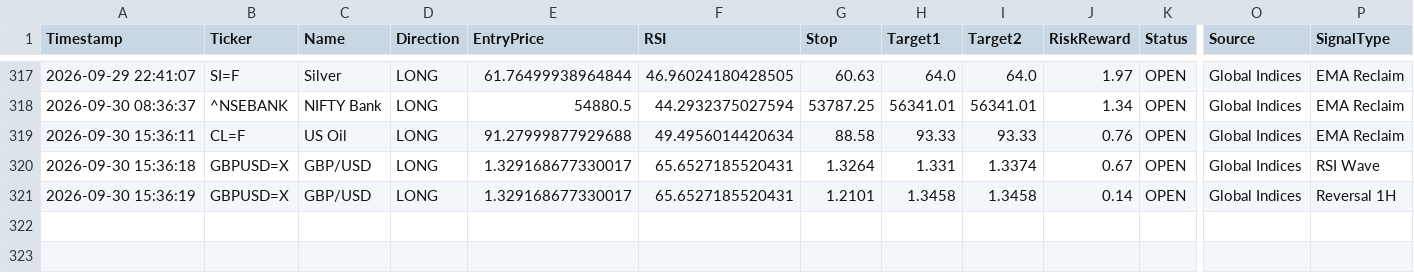
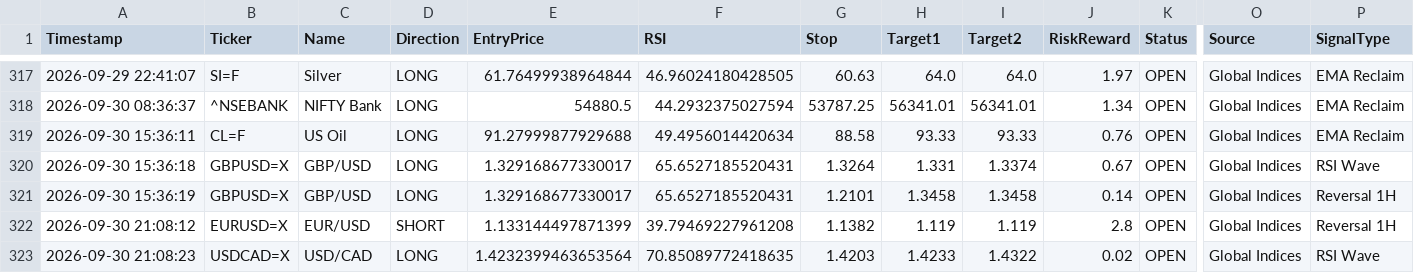
Before and after one commit to pkgfinance2022/MarketPulse, a CSV file: database/gh_alert_log.csv, drawn as a sheet; only a part is shown, gaps mark what is left out; rows hold the shown columns only; the diff names each change by its address in the sheet, - before the commit and + after, or states it on an @@ line.

```diff
--- a/database/gh_alert_log.csv
+++ b/database/gh_alert_log.csv
+row 322: 2026-09-30 21:08:12 | EURUSD=X | EUR/USD | SHORT | 1.133144497871399 | 39.79469227961208 | 1.1382 | 1.119 | 1.119 | 2.8 | OPEN | Global Indices | Reversal 1H
+row 323: 2026-09-30 21:08:23 | USDCAD=X | USD/CAD | LONG | 1.4232399463653564 | 70.85089772418635 | 1.4203 | 1.4233 | 1.4322 | 0.02 | OPEN | Global Indices | RSI Wave
```
Also changed, not shown: 1 other file.
